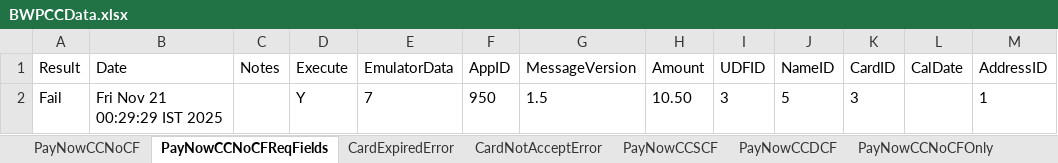
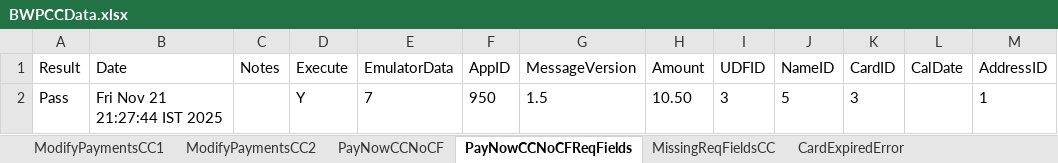
Before and after one commit to dcusend/VPS-Katalon, an Excel workbook: KatalonData/BWPBootstrapData/BWPCCData.xlsx, sheet PayNowCCNoCFReqFields, drawn as a sheet; only a part is shown; values as stored, in another font and other column widths than the file's, no borders; the diff names each change by its address in the sheet, - before the commit and + after, or states it on an @@ line.

```diff
--- a/KatalonData/BWPBootstrapData/BWPCCData.xlsx (sheet PayNowCCNoCFReqFields)
+++ b/KatalonData/BWPBootstrapData/BWPCCData.xlsx (sheet PayNowCCNoCFReqFields)
+sheet tab: ModifyPaymentsCC1
+sheet tab: ModifyPaymentsCC2
+sheet tab: MissingReqFieldsCC
-A2 (Result): Fail
+A2 (Result): Pass
-B2 (Date): Fri Nov 21 00:29:29 IST 2025
+B2 (Date): Fri Nov 21 21:27:44 IST 2025
```
Also changed, not shown: sheet CardNotAcceptError, sheet MaxAmountErrorCC, KatalonData/BWPBootstrapData/BWPACHData.xlsx, KatalonData/BWPBootstrapData/EmulatorNormalizedData.xlsx, 56 other files.
